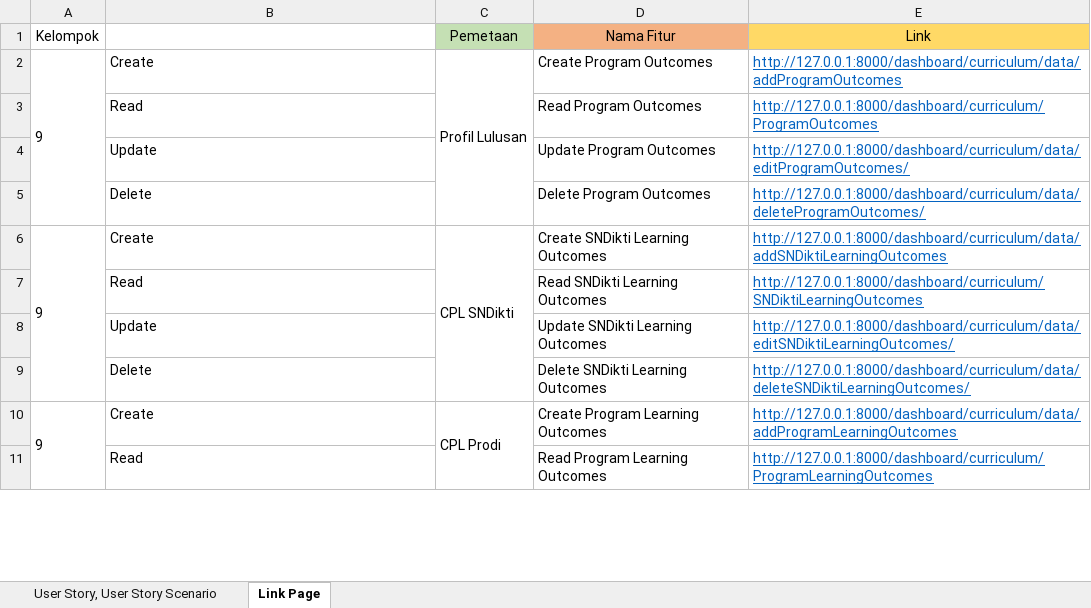
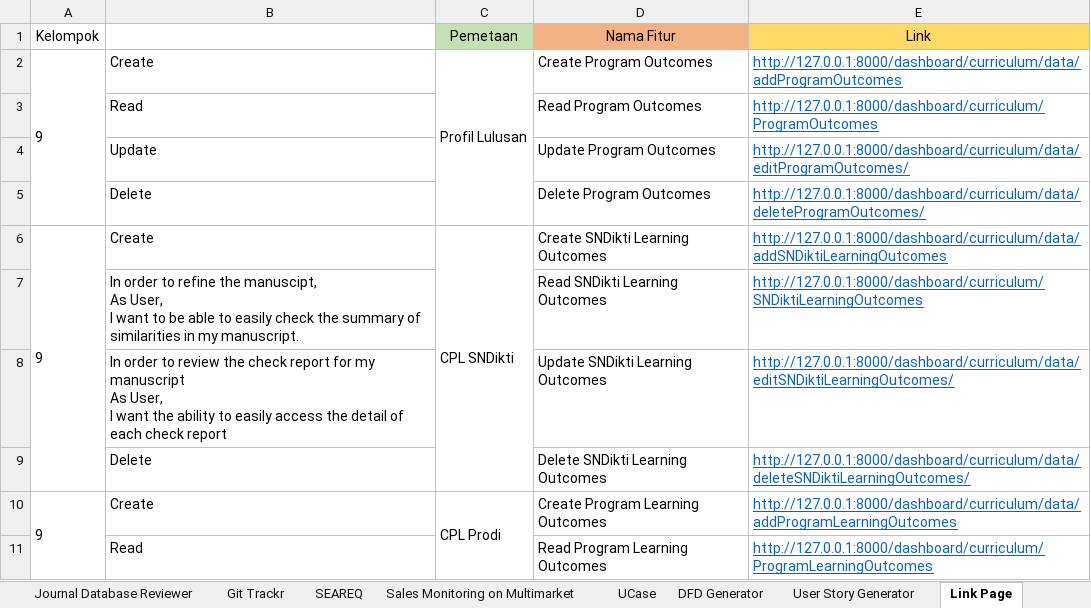
Before and after one commit to mirthaainiparadista/Skripsi, an Excel workbook: User Story and User Story Scenario_Revisi 2 - Copy.xlsx, sheet Link Page, drawn as a sheet; only a part is shown; values as stored, in another font and other column widths than the file's, no borders; ↵ is a line break in a cell; the diff names each change by its address in the sheet, - before the commit and + after, or states it on an @@ line.

```diff
--- a/User Story and User Story Scenario_Revisi 2 - Copy.xlsx (sheet Link Page)
+++ b/User Story and User Story Scenario_Revisi 2 - Copy.xlsx (sheet Link Page)
+sheet tab: Journal Database Reviewer
+sheet tab: Git Trackr
+sheet tab: SEAREQ
+sheet tab: Sales Monitoring on Multimarket
+sheet tab: UCase
+sheet tab: DFD Generator
+sheet tab: User Story Generator
-B7: Read
+B7: In order to refine the manuscipt, ↵ As User, ↵ I want to be able to easily check the summary of similarities in my manuscript.
-B8: Update
+B8: In order to review the check report for my manuscript ↵ As User, ↵ I want the ability to easily access the detail of each check report
```
Also changed, not shown: sheet User Story, User Story Scenario, other sheet tabs, 18 other files.
